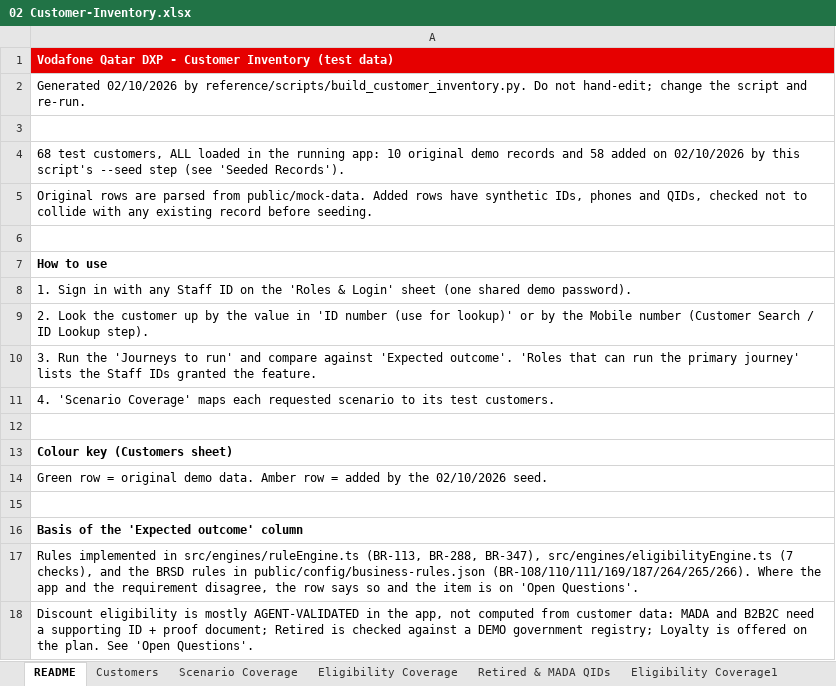
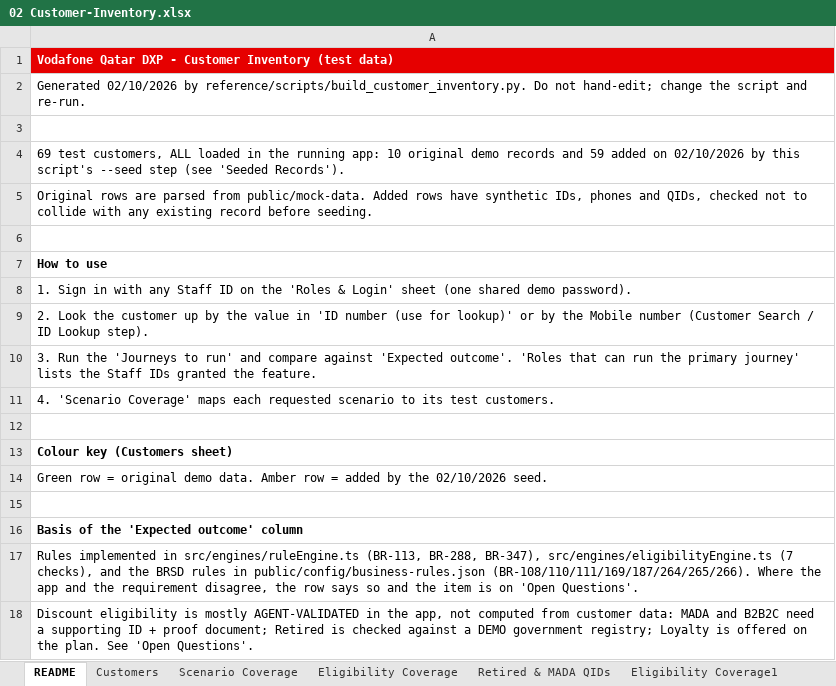
Before and after one commit to parithys/vfq-dxp, an Excel workbook: vfq-dxp-app/reference/outputs/02 Customer-Inventory.xlsx, sheet README, drawn as a sheet; values as stored, in another font and other column widths than the file's, no borders; the diff names each change by its address in the sheet, - before the commit and + after, or states it on an @@ line.

```diff
--- a/vfq-dxp-app/reference/outputs/02 Customer-Inventory.xlsx (sheet README)
+++ b/vfq-dxp-app/reference/outputs/02 Customer-Inventory.xlsx (sheet README)
-A4: 68 test customers, ALL loaded in the running app: 10 original demo records and 58 added on…
+A4: 69 test customers, ALL loaded in the running app: 10 original demo records and 59 added on…
```
Also changed, not shown: sheet Seeded Records, sheet Customers, sheet Eligibility Coverage1, sheet Scenario Coverage, vfq-dxp-app/reference/outputs/Persona_Feature_Applicability_Matrix_Reference.xlsx, vfq-dxp-app/reference/outputs/Reusable_Capabilities_Inventory_Reference.xlsx, 34 other files.
